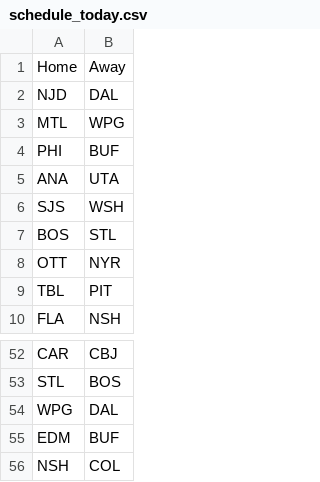
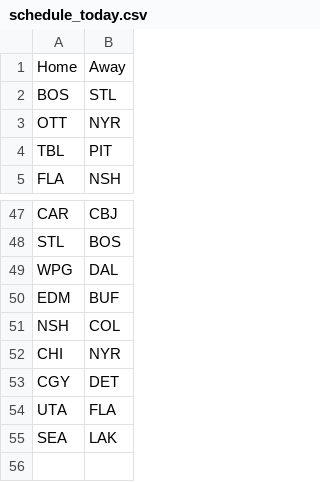
Before and after one commit to NickyFlash/nhl-adp-model, a CSV file: data/schedule_today.csv, drawn as a sheet; only a part is shown, gaps mark what is left out.

```diff
--- a/data/schedule_today.csv
+++ b/data/schedule_today.csv
@@ -1,7 +1,2 @@
 Home,Away
-NJD,DAL
-MTL,WPG
-PHI,BUF
-ANA,UTA
-SJS,WSH
 BOS,STL
@@ -56 +51,5 @@ EDM,BUF
 NSH,COL
+CHI,NYR
+CGY,DET
+UTA,FLA
+SEA,LAK
```
Also changed, not shown: data/dfs_projections.csv, data/nst_goalies_merged.csv, 6 other files.
